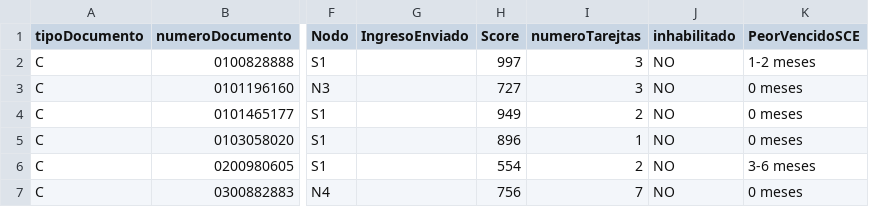
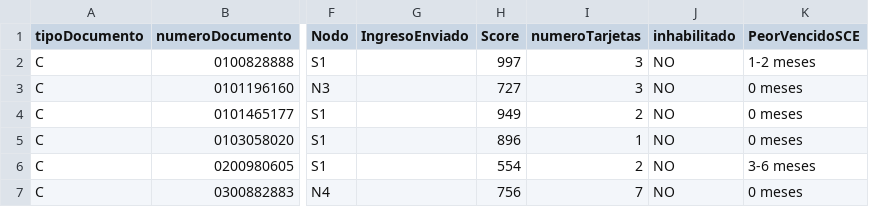
Before and after one commit to AnaCristinaPrado/Analitica, a CSV file: DatosEntregaTC.csv, drawn as a sheet; only a part is shown, gaps mark what is left out; the diff names each change by its address in the sheet, - before the commit and + after, or states it on an @@ line.

Commit message:
Update DatosEntregaTC.csv

```diff
--- a/DatosEntregaTC.csv
+++ b/DatosEntregaTC.csv
-I1: numeroTarejtas
+I1: numeroTarjetas
```
